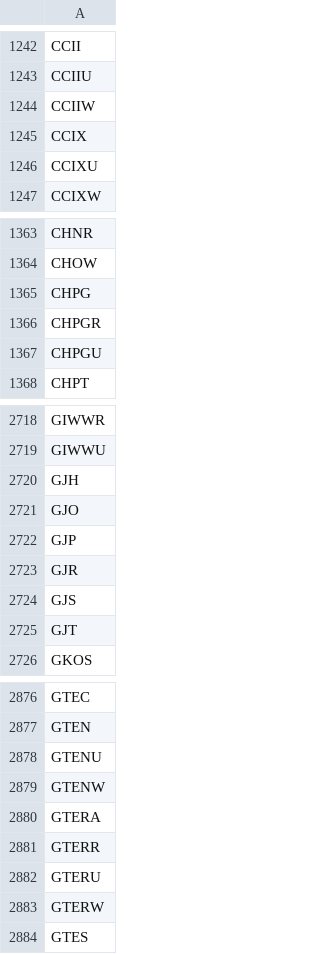
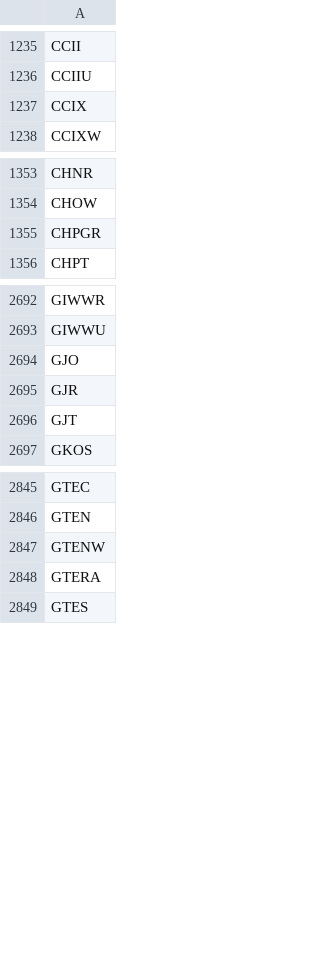
Before and after one commit to Grey-otoc/reddit-stock-tracker, a CSV file: tickers/ticker_list.csv, drawn as a sheet; only a part is shown, gaps mark what is left out; the diff covers the shown part only.

```diff
--- a/tickers/ticker_list.csv
+++ b/tickers/ticker_list.csv
@@ -1243,5 +1236,3 @@ CCII
 CCIIU
-CCIIW
 CCIX
-CCIXU
 CCIXW
@@ -1364,5 +1354,3 @@ CHNR
 CHOW
-CHPG
 CHPGR
-CHPGU
 CHPT
@@ -2719,7 +2693,4 @@ GIWWR
 GIWWU
-GJH
 GJO
-GJP
 GJR
-GJS
 GJT
@@ -2877,8 +2846,4 @@ GTEC
 GTEN
-GTENU
 GTENW
 GTERA
-GTERR
-GTERU
-GTERW
 GTES
```
Also changed, not shown: 80 removed rows elsewhere in this file, 3 other files.
